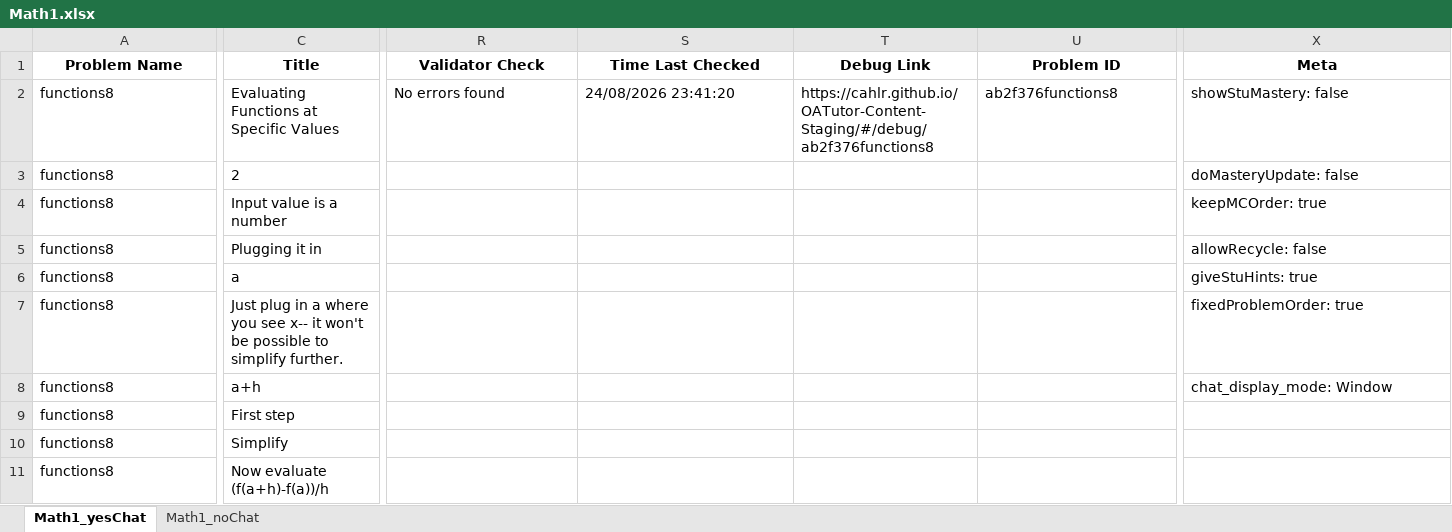
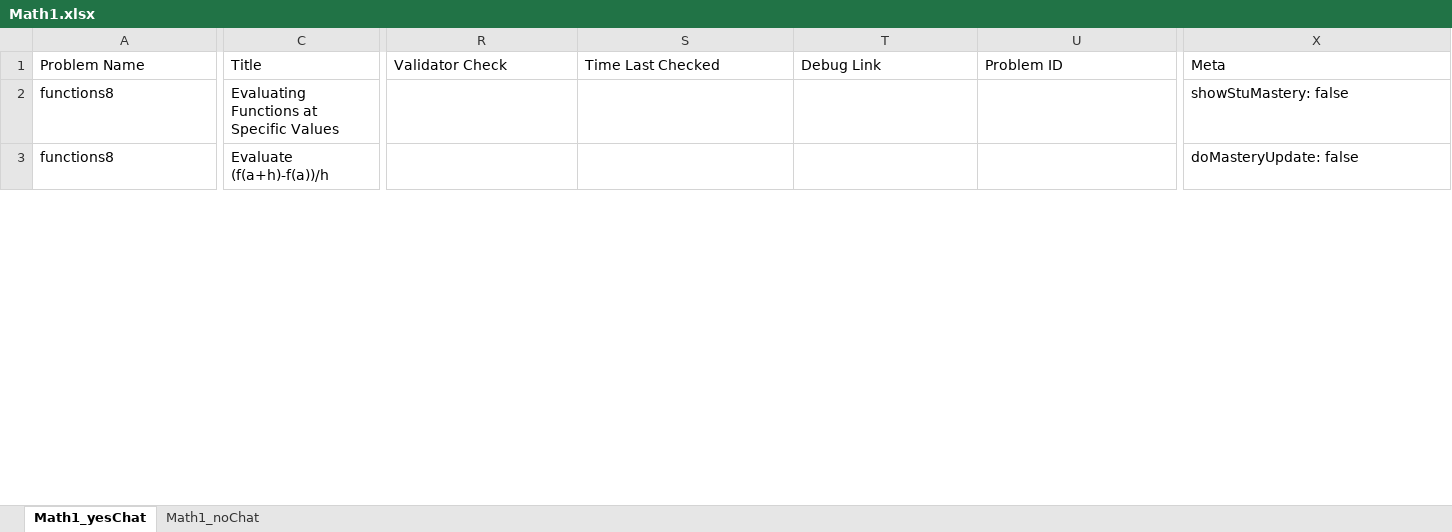
Before and after one commit to aniketggg/OATutor-Prolific-Study, an Excel workbook: content-files/Math1.xlsx, sheet Math1_yesChat, drawn as a sheet; only a part is shown, gaps mark what is left out; values as stored, in another font and other column widths than the file's, no borders; removed rows and columns are numbered as before the commit, all else as after; rows hold the shown columns only; the diff covers the shown part only; the diff names each change by its address in the sheet, - before the commit and + after, or states it on an @@ line.

```diff
--- a/content-files/Math1.xlsx (sheet Math1_yesChat)
+++ b/content-files/Math1.xlsx (sheet Math1_yesChat)
@@ A1:C1 bold: on → off, alignment: center → left @@
@@ R1:X1 bold: on → off, alignment: center → left @@
-R2: No errors found
+R2: (empty)
-S2: 24/08/2026 23:41:20
+S2: (empty)
-T2: https://cahlr.github.io/OATutor-Content-Staging/#/debug/ab2f376functions8
+T2: (empty)
-U2: ab2f376functions8
+U2: (empty)
-row 3: functions8 | 2 |  |  |  |  | doMasteryUpdate: false
-row 4: functions8 | Input value is a number |  |  |  |  | keepMCOrder: true
-row 5: functions8 | Plugging it in |  |  |  |  | allowRecycle: false
-row 6: functions8 | a |  |  |  |  | giveStuHints: true
-row 7: functions8 | Just plug in a where you see x-- it won't be possible to simplify further. |  |  |  |  | fixedProblemOrder: true
-row 8: functions8 | a+h |  |  |  |  | chat_display_mode: Window
-row 9: functions8 | First step
-row 10: functions8 | Simplify
-C3: Now evaluate (f(a+h)-f(a))/h
+C3: Evaluate (f(a+h)-f(a))/h
-X3: (empty)
+X3: doMasteryUpdate: false
```
Also changed, not shown: 4 added rows, 4 removed rows, 8 edited cells and cell formats elsewhere in this sheet, sheet Math1_noChat, content-files/Chem.xlsx, content-files/Data.xlsx, 5 other files.
